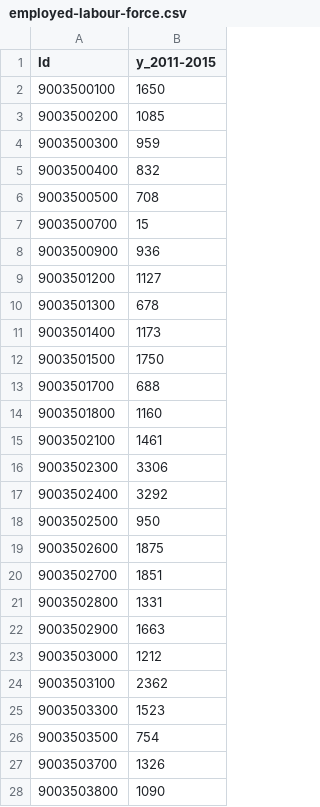
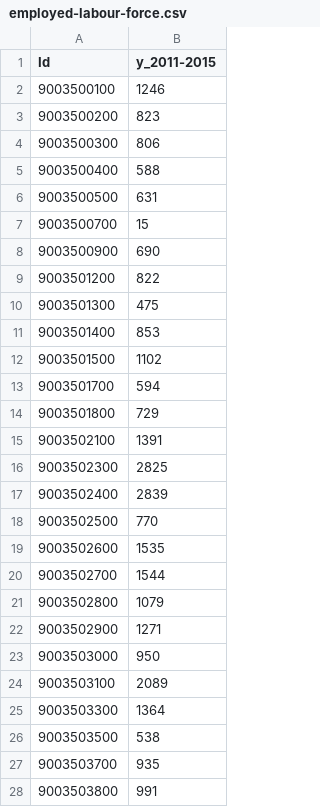
Before and after one commit to CT-Data-Collaborative/hartford-employment-by-tracts, a CSV file: data/employed-labour-force.csv, drawn as a sheet; only a part is shown; the diff covers the shown part only.

```diff
--- a/data/employed-labour-force.csv
+++ b/data/employed-labour-force.csv
@@ -1,28 +1,28 @@
 "Id","y_2011-2015"
-9003500100,1650
-9003500200,1085
-9003500300,959
-9003500400,832
-9003500500,708
+9003500100,1246
+9003500200,823
+9003500300,806
+9003500400,588
+9003500500,631
 9003500700,15
-9003500900,936
-9003501200,1127
-9003501300,678
-9003501400,1173
-9003501500,1750
-9003501700,688
-9003501800,1160
-9003502100,1461
-9003502300,3306
-9003502400,3292
-9003502500,950
-9003502600,1875
-9003502700,1851
-9003502800,1331
-9003502900,1663
-9003503000,1212
-9003503100,2362
-9003503300,1523
-9003503500,754
-9003503700,1326
-9003503800,1090
+9003500900,690
+9003501200,822
+9003501300,475
+9003501400,853
+9003501500,1102
+9003501700,594
+9003501800,729
+9003502100,1391
+9003502300,2825
+9003502400,2839
+9003502500,770
+9003502600,1535
+9003502700,1544
+9003502800,1079
+9003502900,1271
+9003503000,950
+9003503100,2089
+9003503300,1364
+9003503500,538
+9003503700,935
+9003503800,991
```
Also changed, not shown: 13 edited cells elsewhere in this file, 1 other file.
